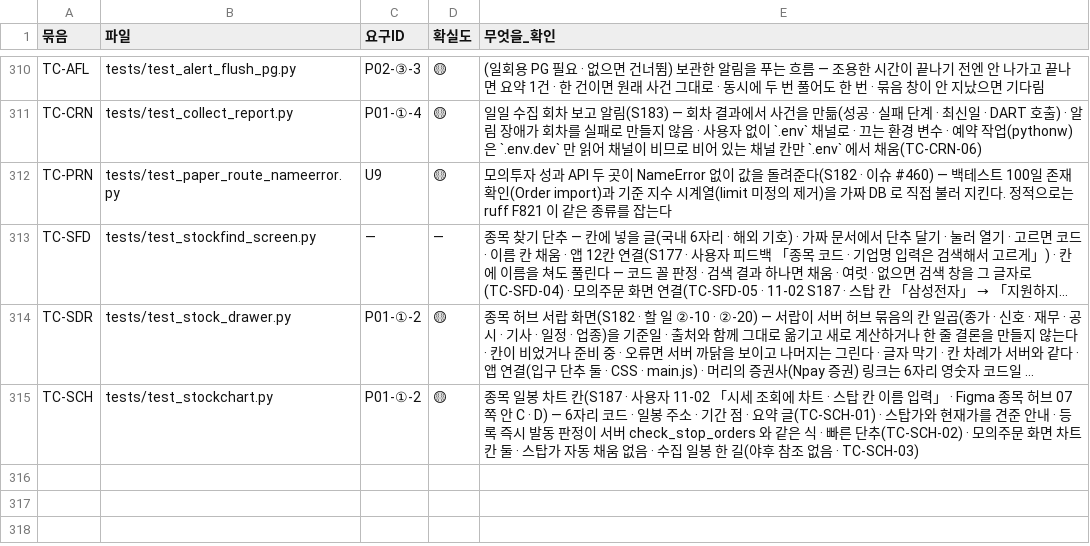
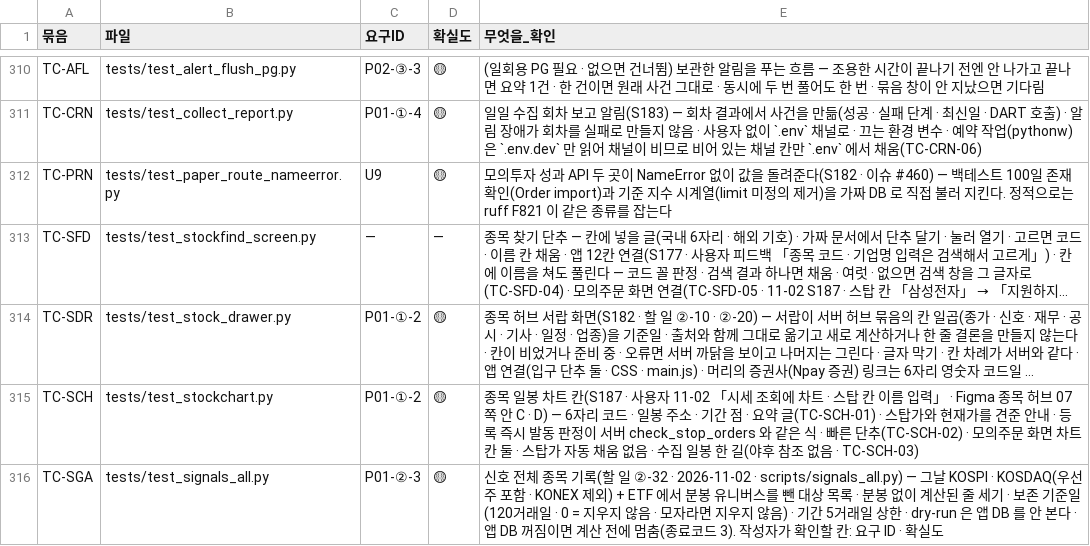
Before and after one commit to EST-team-project/Qurious, a TSV file: docs/phase-3/01-analysis/requirements/대장/시험-요구대장.tsv, drawn as a sheet; only a part is shown, gaps mark what is left out; long unchanged cells end in …; the diff names each change by its address in the sheet, - before the commit and + after, or states it on an @@ line.

```diff
--- a/docs/phase-3/01-analysis/requirements/대장/시험-요구대장.tsv
+++ b/docs/phase-3/01-analysis/requirements/대장/시험-요구대장.tsv
+row 316: TC-SGA | tests/test_signals_all.py | P01-②-3 | 🟡 | 신호 전체 종목 기록(할 일 ②-32 · 2026-11-02 · scripts/signals_all.py) — 그날 KOSPI · KOSDAQ(우선주 포함 · KONEX 제외) + ETF 에서 분봉 유니버스를 뺀 대상 목록 · 분봉 없이 계산된 줄 세기 · 보존 기준일(120거래일 · 0 = 지우지 않음 · 모자라면 지우지 않음) · 기간 5거래일 상한 · dry-run 은 앱 DB 를 안 본다 · 앱 DB 꺼짐이면 계산 전에 멈춤(종료코드 3). 작성자가 확인할 칸: 요구 ID · 확실도
```
Also changed, not shown: 42 other files.
